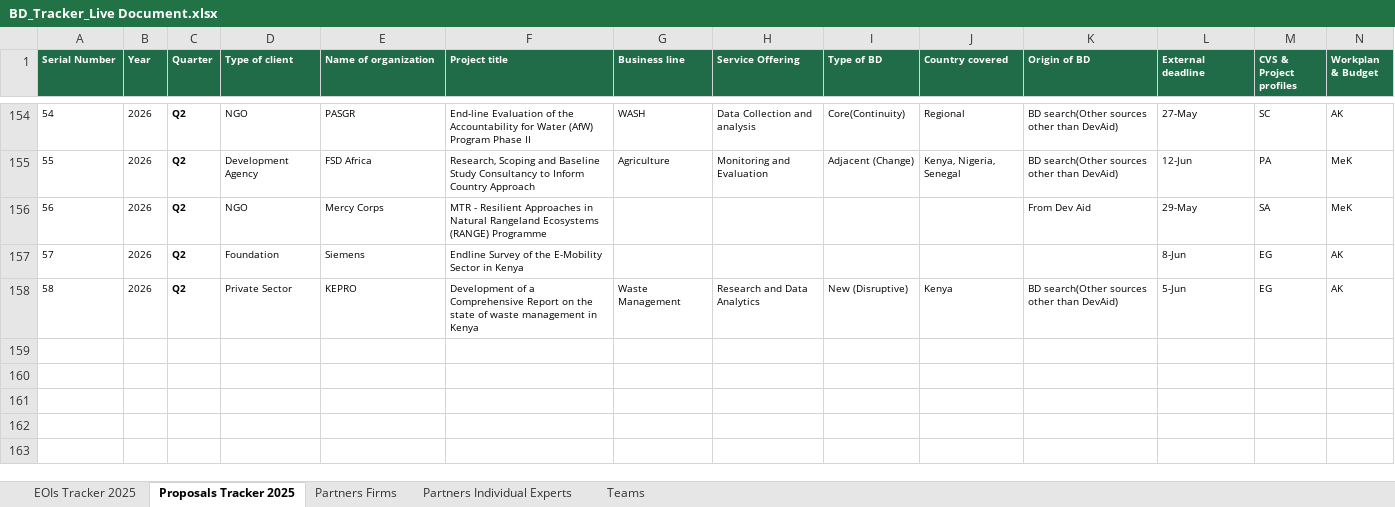
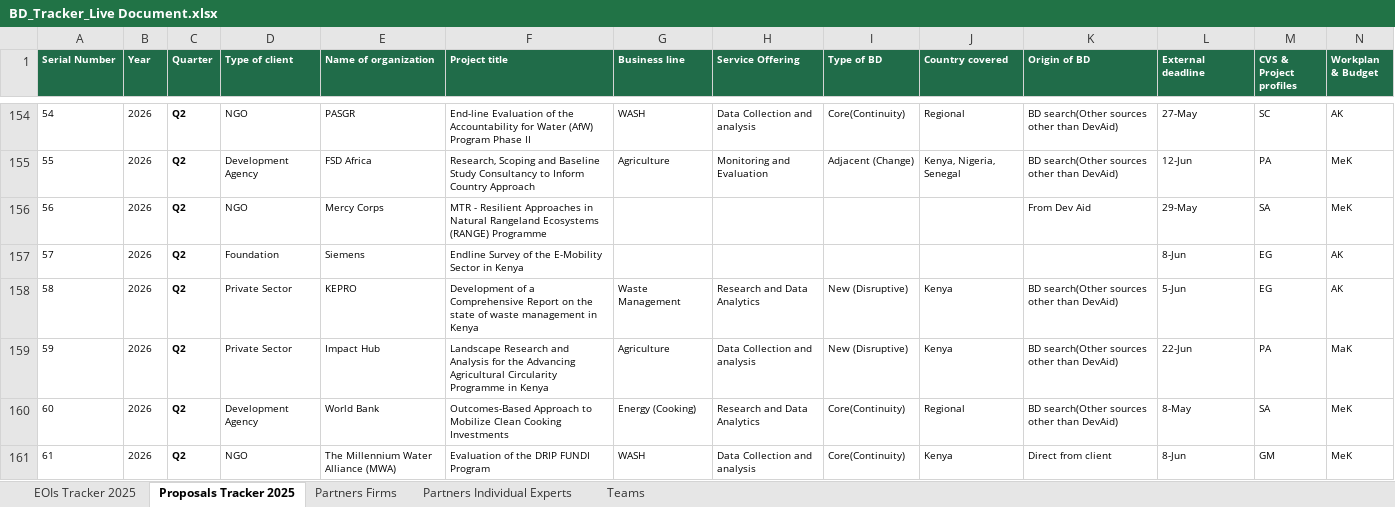
Before and after one commit to EED-Tech/BD, an Excel workbook: public/BD_Tracker_Live Document.xlsx, sheet Proposals Tracker 2025, drawn as a sheet; only a part is shown, gaps mark what is left out; values as stored, in another font and other column widths than the file's, no borders; rows hold the shown columns only; the diff names each change by its address in the sheet, - before the commit and + after, or states it on an @@ line.

```diff
--- a/public/BD_Tracker_Live Document.xlsx (sheet Proposals Tracker 2025)
+++ b/public/BD_Tracker_Live Document.xlsx (sheet Proposals Tracker 2025)
+row 159: 59 | 2026 | Q2 | Private Sector | Impact Hub | Landscape Research and Analysis for the Advancing Agricultural Circularity Programme in Kenya | Agriculture | Data Collection and analysis | New (Disruptive) | Kenya | BD search(Other sources other than DevAid) | 22-Jun | PA | MaK
+row 160: 60 | 2026 | Q2 | Development Agency | World Bank | Outcomes-Based Approach to Mobilize Clean Cooking Investments | Energy (Cooking) | Research and Data Analytics | Core(Continuity) | Regional | BD search(Other sources other than DevAid) | 8-May | SA | MeK
+row 161: 61 | 2026 | Q2 | NGO | The Millennium Water Alliance (MWA) | Evaluation of the DRIP FUNDI Program | WASH | Data Collection and analysis | Core(Continuity) | Kenya | Direct from client | 8-Jun | GM | MeK
```
Also changed, not shown: sheet EOIs Tracker 2025.
